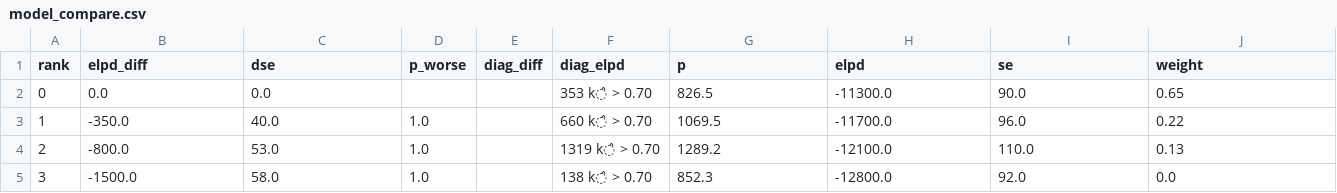
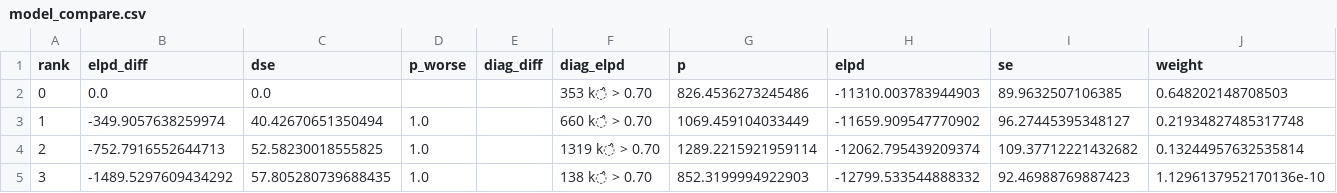
Before and after one commit to LegrandNico/ComputationalCardioception, a CSV file: results/model_compare.csv, drawn as a sheet.

```diff
--- a/results/model_compare.csv
+++ b/results/model_compare.csv
@@ -1,5 +1,5 @@
 rank,elpd_diff,dse,p_worse,diag_diff,diag_elpd,p,elpd,se,weight
-0,0.0,0.0,,,353 k̂ > 0.70,826.5,-11300.0,90.0,0.65
-1,-350.0,40.0,1.0,,660 k̂ > 0.70,1069.5,-11700.0,96.0,0.22
-2,-800.0,53.0,1.0,,1319 k̂ > 0.70,1289.2,-12100.0,110.0,0.13
-3,-1500.0,58.0,1.0,,138 k̂ > 0.70,852.3,-12800.0,92.0,0.0
+0,0.0,0.0,,,353 k̂ > 0.70,826.4536273245486,-11310.003783944903,89.9632507106385,0.648202148708503
+1,-349.9057638259974,40.42670651350494,1.0,,660 k̂ > 0.70,1069.459104033449,-11659.909547770902,96.27445395348127,0.21934827485317748
+2,-752.7916552644713,52.58230018555825,1.0,,1319 k̂ > 0.70,1289.2215921959114,-12062.795439209374,109.37712221432682,0.13244957632535814
+3,-1489.5297609434292,57.805280739688435,1.0,,138 k̂ > 0.70,852.3199994922903,-12799.533544888332,92.46988769887423,1.1296137952170136e-10
```
Also changed, not shown: 38 other files.
